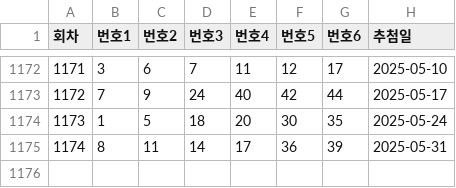
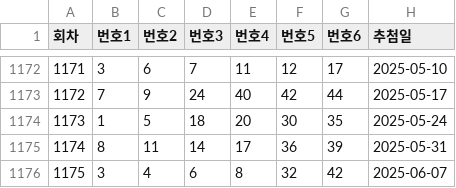
Before and after one commit to YoonJongHyuk/Lotto_Overlap, a CSV file: lotto_data.csv, drawn as a sheet; only a part is shown, gaps mark what is left out; the diff names each change by its address in the sheet, - before the commit and + after, or states it on an @@ line.

```diff
--- a/lotto_data.csv
+++ b/lotto_data.csv
+row 1176: 1175 | 3 | 4 | 6 | 8 | 32 | 42 | 2025-06-07
```
Also changed, not shown: 1 other file.
